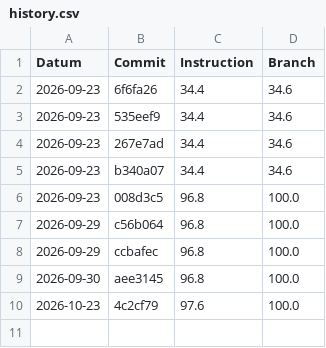
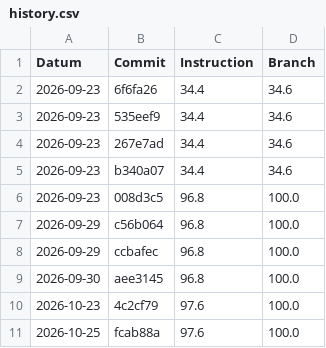
Before and after one commit to EmilSchibli/450-tictactest-mvk, a CSV file: coverage-history/history.csv, drawn as a sheet; the diff names each change by its address in the sheet, - before the commit and + after, or states it on an @@ line.

Commit message:
Deploying to gh-pages from @ EmilSchibli/450-tictactest-mvk@fcab88a501c5c078c6b94cf10871a03c8c5f6819 🚀

```diff
--- a/coverage-history/history.csv
+++ b/coverage-history/history.csv
+row 11: 2026-10-25 | fcab88a | 97.6 | 100.0
```
